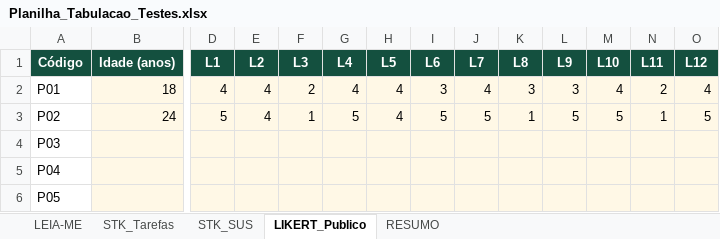
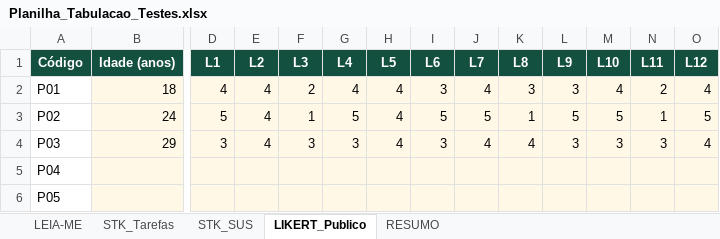
Before and after one commit to nathaliadrdo/interishopping, an Excel workbook: entrega/Planilha_Tabulacao_Testes.xlsx, sheet LIKERT_Publico, drawn as a sheet; only a part is shown, gaps mark what is left out; values as stored, in another font and other column widths than the file's, no borders; the diff covers the shown part only; the diff names each change by its address in the sheet, - before the commit and + after, or states it on an @@ line.

```diff
--- a/entrega/Planilha_Tabulacao_Testes.xlsx (sheet LIKERT_Publico)
+++ b/entrega/Planilha_Tabulacao_Testes.xlsx (sheet LIKERT_Publico)
-B4 (Idade (anos)): (empty)
+B4 (Idade (anos)): 29
-D4 (L1): (empty)
+D4 (L1): 3
-E4 (L2): (empty)
+E4 (L2): 4
-F4 (L3): (empty)
+F4 (L3): 3
-G4 (L4): (empty)
+G4 (L4): 3
-H4 (L5): (empty)
+H4 (L5): 4
-I4 (L6): (empty)
+I4 (L6): 3
-J4 (L7): (empty)
+J4 (L7): 4
-K4 (L8): (empty)
+K4 (L8): 4
-L4 (L9): (empty)
+L4 (L9): 3
-M4 (L10): (empty)
+M4 (L10): 3
-N4 (L11): (empty)
+N4 (L11): 3
-O4 (L12): (empty)
+O4 (L12): 4
```
Also changed, not shown: 1 edited cell elsewhere in this sheet.
